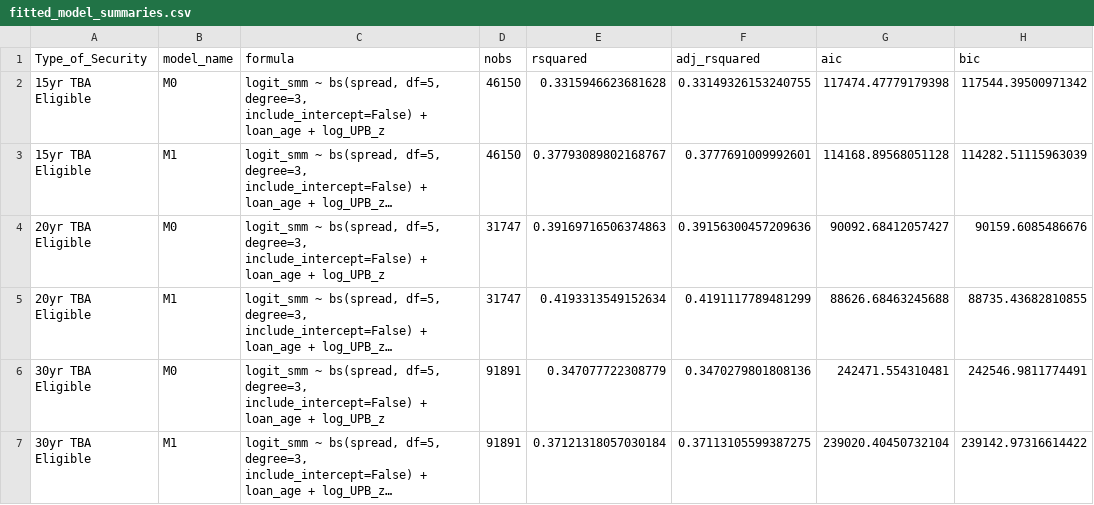
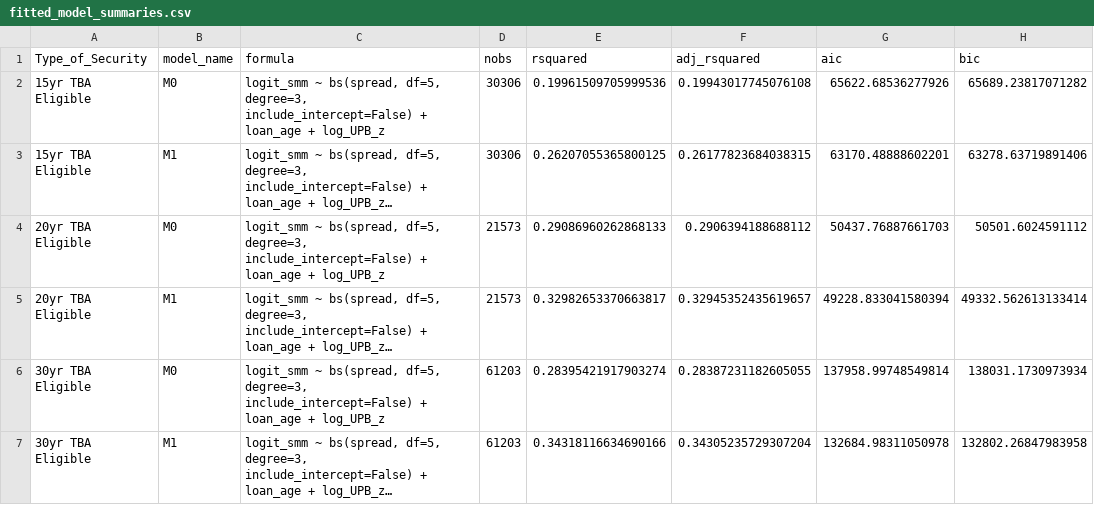
Before and after one commit to MeiChenc/MBS-pricing-model, a CSV file: outputs/ols/data/fitted_model_summaries.csv, drawn as a sheet; long unchanged cells end in …; the diff names each change by its address in the sheet, - before the commit and + after, or states it on an @@ line.

```diff
--- a/outputs/ols/data/fitted_model_summaries.csv
+++ b/outputs/ols/data/fitted_model_summaries.csv
-D2:D3 (nobs): 46150
+D2:D3 (nobs): 30306
-E2 (rsquared): 0.3315946623681628
+E2 (rsquared): 0.19961509705999536
-F2 (adj_rsquared): 0.33149326153240755
+F2 (adj_rsquared): 0.19943017745076108
-G2 (aic): 117474.47779179398
+G2 (aic): 65622.68536277926
-H2 (bic): 117544.39500971342
+H2 (bic): 65689.23817071282
-E3 (rsquared): 0.37793089802168767
+E3 (rsquared): 0.26207055365800125
-F3 (adj_rsquared): 0.3777691009992601
+F3 (adj_rsquared): 0.26177823684038315
-G3 (aic): 114168.89568051128
+G3 (aic): 63170.48888602201
-H3 (bic): 114282.51115963039
+H3 (bic): 63278.63719891406
-D4:D5 (nobs): 31747
+D4:D5 (nobs): 21573
-E4 (rsquared): 0.39169716506374863
+E4 (rsquared): 0.29086960262868133
-F4 (adj_rsquared): 0.39156300457209636
+F4 (adj_rsquared): 0.2906394188688112
-G4 (aic): 90092.68412057427
+G4 (aic): 50437.76887661703
-H4 (bic): 90159.6085486676
+H4 (bic): 50501.6024591112
-E5 (rsquared): 0.4193313549152634
+E5 (rsquared): 0.32982653370663817
-F5 (adj_rsquared): 0.4191117789481299
+F5 (adj_rsquared): 0.32945352435619657
-G5 (aic): 88626.68463245688
+G5 (aic): 49228.833041580394
-H5 (bic): 88735.43682810855
+H5 (bic): 49332.562613133414
-D6:D7 (nobs): 91891
+D6:D7 (nobs): 61203
-E6 (rsquared): 0.347077722308779
+E6 (rsquared): 0.28395421917903274
-F6 (adj_rsquared): 0.3470279801808136
+F6 (adj_rsquared): 0.28387231182605055
-G6 (aic): 242471.554310481
+G6 (aic): 137958.99748549814
-H6 (bic): 242546.9811774491
+H6 (bic): 138031.1730973934
-E7 (rsquared): 0.37121318057030184
+E7 (rsquared): 0.34318116634690166
-F7 (adj_rsquared): 0.37113105599387275
+F7 (adj_rsquared): 0.34305235729307204
-G7 (aic): 239020.40450732104
+G7 (aic): 132684.98311050978
-H7 (bic): 239142.97316614422
+H7 (bic): 132802.26847983958
```
Also changed, not shown: outputs/ols/data/calibration_dataset.csv, outputs/ols/data/loan_age_slice_theoretical_s_curve_dataset.csv, 42 other files.
